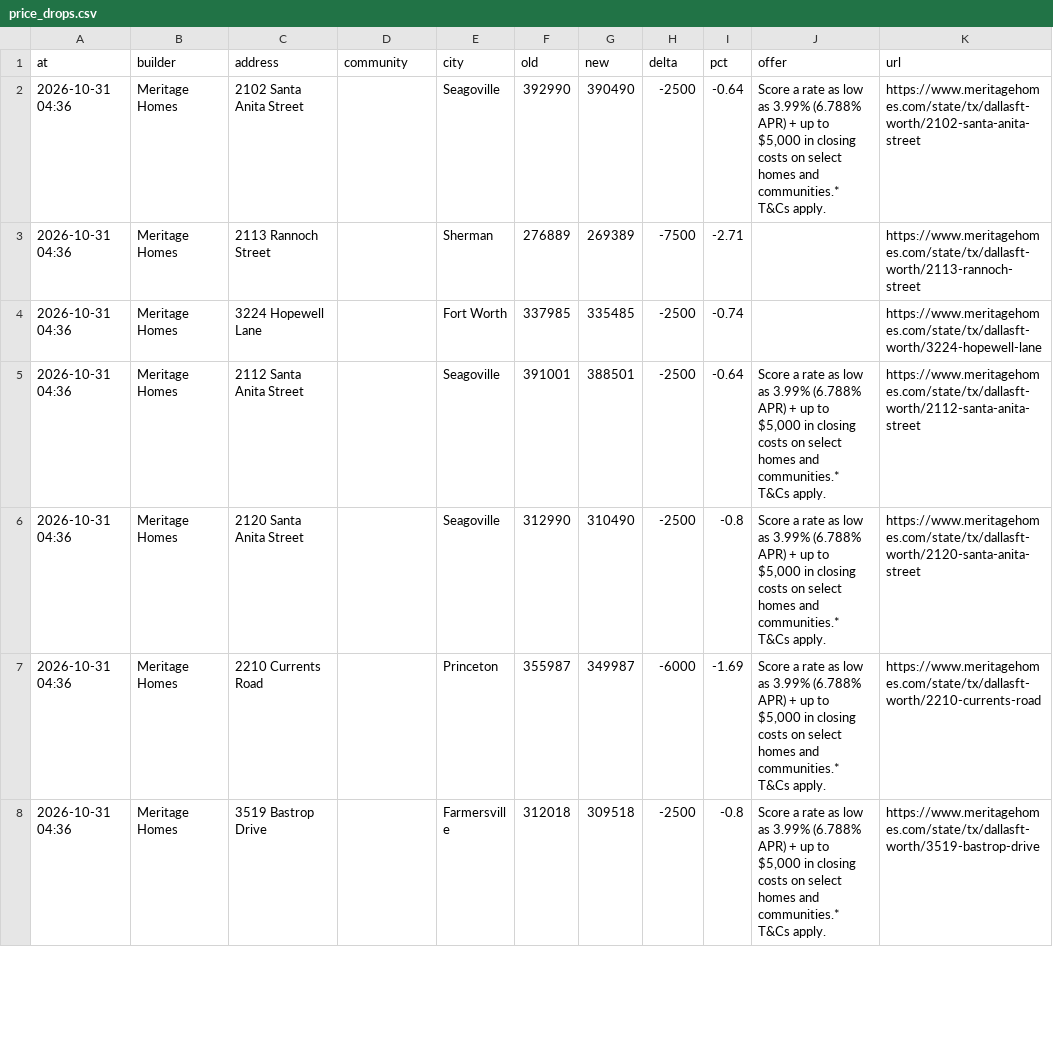
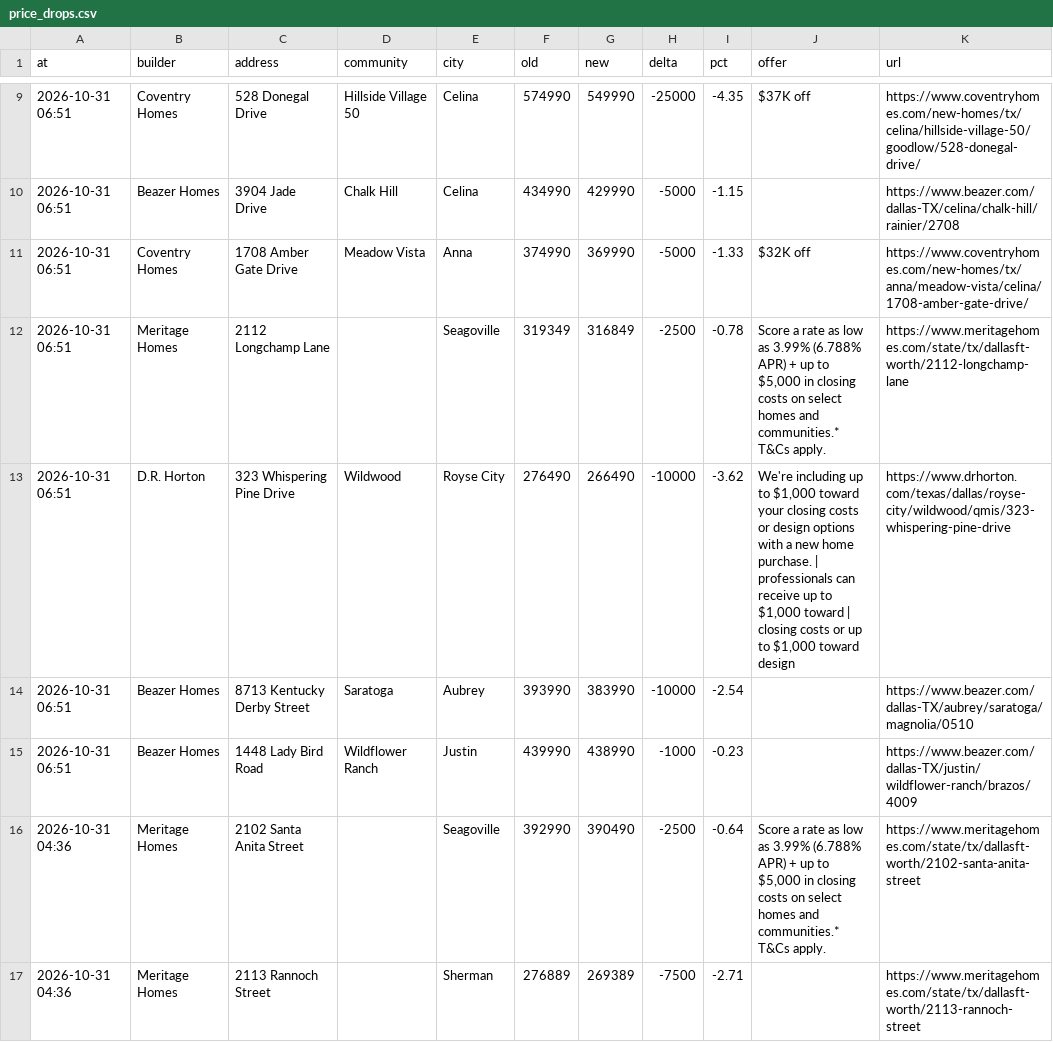
Before and after one commit to Crutledge13/dfw-builder-tracker, a CSV file: docs/data/price_drops.csv, drawn as a sheet; only a part is shown, gaps mark what is left out; the shorter side is filled out with more unchanged rows; the diff covers the shown part only; the diff names each change by its address in the sheet, - before the commit and + after, or states it on an @@ line.

```diff
--- a/docs/data/price_drops.csv
+++ b/docs/data/price_drops.csv
+row 9: 2026-10-31 06:51 | Coventry Homes | 528 Donegal Drive | Hillside Village 50 | Celina | 574990 | 549990 | -25000 | -4.35 | $37K off | https://www.coventryhomes.com/new-homes/tx/celina/hillside-village-50/goodlow/528-donegal-drive/
+row 10: 2026-10-31 06:51 | Beazer Homes | 3904 Jade Drive | Chalk Hill | Celina | 434990 | 429990 | -5000 | -1.15 |  | https://www.beazer.com/dallas-TX/celina/chalk-hill/rainier/2708
+row 11: 2026-10-31 06:51 | Coventry Homes | 1708 Amber Gate Drive | Meadow Vista | Anna | 374990 | 369990 | -5000 | -1.33 | $32K off | https://www.coventryhomes.com/new-homes/tx/anna/meadow-vista/celina/1708-amber-gate-drive/
+row 12: 2026-10-31 06:51 | Meritage Homes | 2112 Longchamp Lane |  | Seagoville | 319349 | 316849 | -2500 | -0.78 | Score a rate as low as 3.99% (6.788% APR) + up to $5,000 in closing costs on select homes and communities.* T&Cs apply. | https://www.meritagehomes.com/state/tx/dallasft-worth/2112-longchamp-lane
+row 13: 2026-10-31 06:51 | D.R. Horton | 323 Whispering Pine Drive | Wildwood | Royse City | 276490 | 266490 | -10000 | -3.62 | We're including up to $1,000 toward your closing costs or design options with a new home purchase. | professionals can receive up to $1,000 toward | closing costs or up to $1,000 toward design | https://www.drhorton.com/texas/dallas/royse-city/wildwood/qmis/323-whispering-pine-drive
+row 14: 2026-10-31 06:51 | Beazer Homes | 8713 Kentucky Derby Street | Saratoga | Aubrey | 393990 | 383990 | -10000 | -2.54 |  | https://www.beazer.com/dallas-TX/aubrey/saratoga/magnolia/0510
+row 15: 2026-10-31 06:51 | Beazer Homes | 1448 Lady Bird Road | Wildflower Ranch | Justin | 439990 | 438990 | -1000 | -0.23 |  | https://www.beazer.com/dallas-TX/justin/wildflower-ranch/brazos/4009
```
Also changed, not shown: 7 added rows elsewhere in this file, docs/data/home_offers.csv, docs/data/new_homes.csv, 22 other files.
